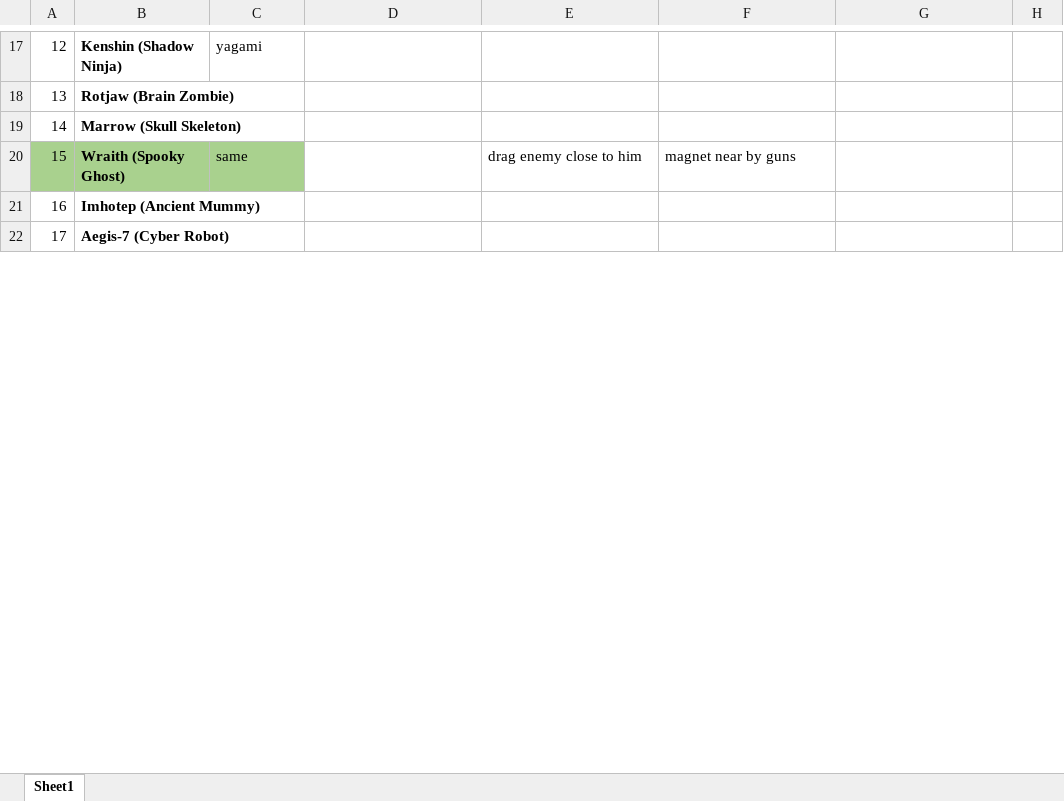
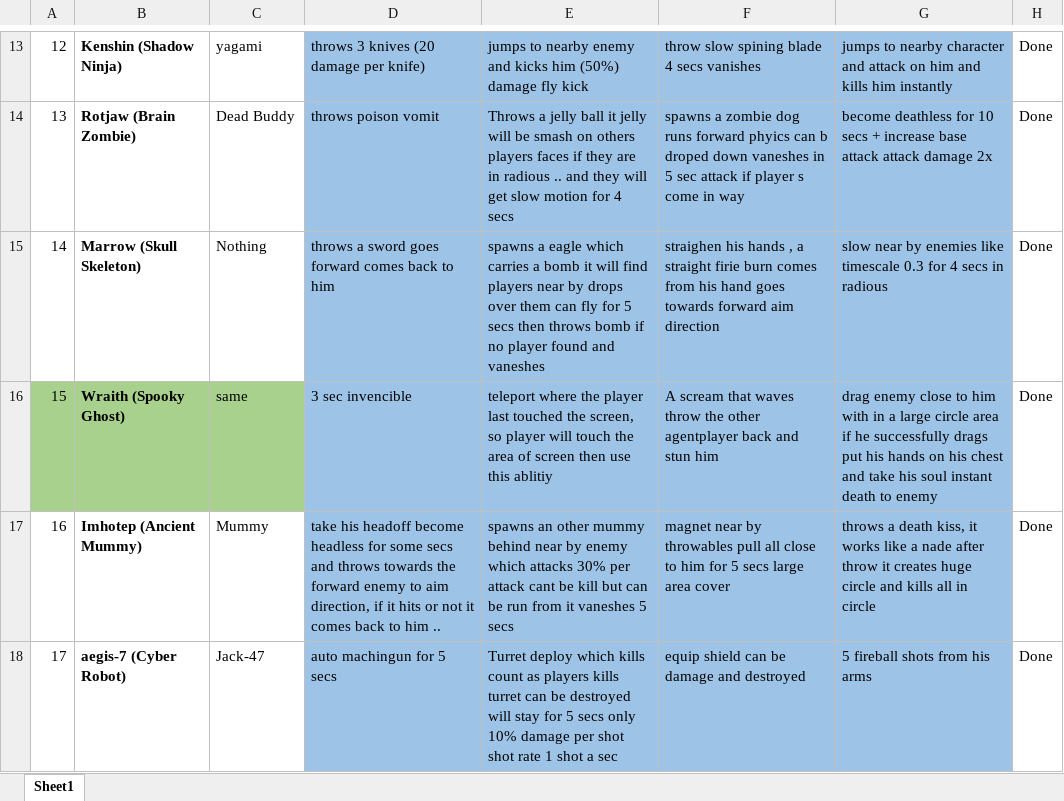
Before and after one commit to haideralix1x1/Nameless-Clash, an Excel workbook: Docs/Agent Ability Sheets.xlsx, sheet Sheet1, drawn as a sheet; only a part is shown, gaps mark what is left out; values as stored, in another font and other column widths than the file's, no borders; removed rows and columns are numbered as before the commit, all else as after; the diff covers the shown part only; the diff names each change by its address in the sheet, - before the commit and + after, or states it on an @@ line.

Commit message:
Rework 24 agents, kill-based abilities & Ult points, practice unlimited toggle, and HUD/splash updates

```diff
--- a/Docs/Agent Ability Sheets.xlsx (sheet Sheet1)
+++ b/Docs/Agent Ability Sheets.xlsx (sheet Sheet1)
-D13: (empty)
+D13: throws 3 knives (20 damage per knife)
-D13:G17 fill: none
+D13:G17 fill: #9DC3E6
-E13: (empty)
+E13: jumps to nearby enemy and kicks him (50%) damage fly kick
-F13: (empty)
+F13: throw slow spining blade 4 secs vanishes
-G13: (empty)
+G13: jumps to nearby character and attack on him and kills him instantly
-H13:H17: (empty)
+H13:H17: Done
-C14: (empty)
+C14: Dead Buddy
-D14: (empty)
+D14: throws poison vomit
-E14: (empty)
+E14: Throws a jelly ball it jelly will be smash on others players faces if they are in radious .. and they will get slow motion for 4 secs
-F14: (empty)
+F14: spawns a zombie dog runs forward phyics can b droped down vaneshes in 5 sec attack if player s come in way
-G14: (empty)
+G14: become deathless for 10 secs + increase base attack attack damage 2x
-C15: (empty)
+C15: Nothing
-D15: (empty)
+D15: throws a sword goes forward comes back to him
-E15: (empty)
+E15: spawns a eagle which carries a bomb it will find players near by drops over them can fly for 5 secs then throws bomb if no player found and vaneshes
-F15: (empty)
+F15: straighen his hands , a straight firie burn comes from his hand goes towards forward aim direction
-G15: (empty)
+G15: slow near by enemies like timescale 0.3 for 4 secs in radious
-D16: (empty)
+D16: 3 sec invencible
-E16: drag enemy close to him
+E16: teleport where the player last touched the screen, so player will touch the area of screen then use this ablitiy
-F16: magnet near by guns
+F16: A scream that waves throw the other agentplayer back and stun him
-G16: (empty)
+G16: drag enemy close to him with in a large circle area if he successfully drags put his hands on his chest and take his soul instant death to enemy
-C17: (empty)
+C17: Mummy
-D17: (empty)
+D17: take his headoff become headless for some secs and throws towards the forward enemy to aim direction, if it hits or not it comes back to him ..
-E17: (empty)
+E17: spawns an other mummy behind near by enemy which attacks 30% per attack cant be kill but can be run from it vaneshes 5 secs
-F17: (empty)
+F17: magnet near by throwables pull all close to him for 5 secs large area cover
-G17: (empty)
+G17: throws a death kiss, it works like a nade after throw it creates huge circle and kills all in circle
-row 22: 17 | Aegis-7 (Cyber Robot)
+row 18: 17 | aegis-7 (Cyber Robot) | Jack-47 | auto machingun for 5 secs | Turret deploy which kills count as players kills turret can be destroyed will stay for 5 secs only 10% damage per shot shot rate 1 shot a sec | equip shield can be damage and destroyed | 5 fireball shots from his arms | Done
```
Also changed, not shown: 13 added rows, 8 removed rows, 62 edited cells, cell formats and merged cells elsewhere in this sheet, 26 other files.
